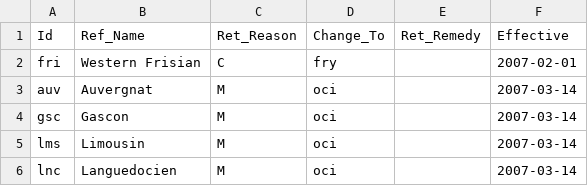
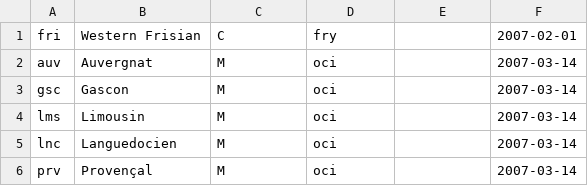
Before and after one commit to Integrated-Bible-System/BibleReader, a CSV file: Data/ISO_639/SQLs/Data to Insert/iso-639-3_Retirements.csv, drawn as a sheet; only a part is shown; the shorter side is filled out with more unchanged rows; the diff names each change by its address in the sheet, - before the commit and + after, or states it on an @@ line.

```diff
--- a/Data/ISO_639/SQLs/Data to Insert/iso-639-3_Retirements.csv
+++ b/Data/ISO_639/SQLs/Data to Insert/iso-639-3_Retirements.csv
-row 1: Id | Ref_Name | Ret_Reason | Change_To | Ret_Remedy | Effective
```
Also changed, not shown: Data/ISO_639/SQLs/Data to Insert/iso-639-3-macrolanguages.csv, Data/ISO_639/SQLs/Data to Insert/iso-639-3.csv, 18 other files.
